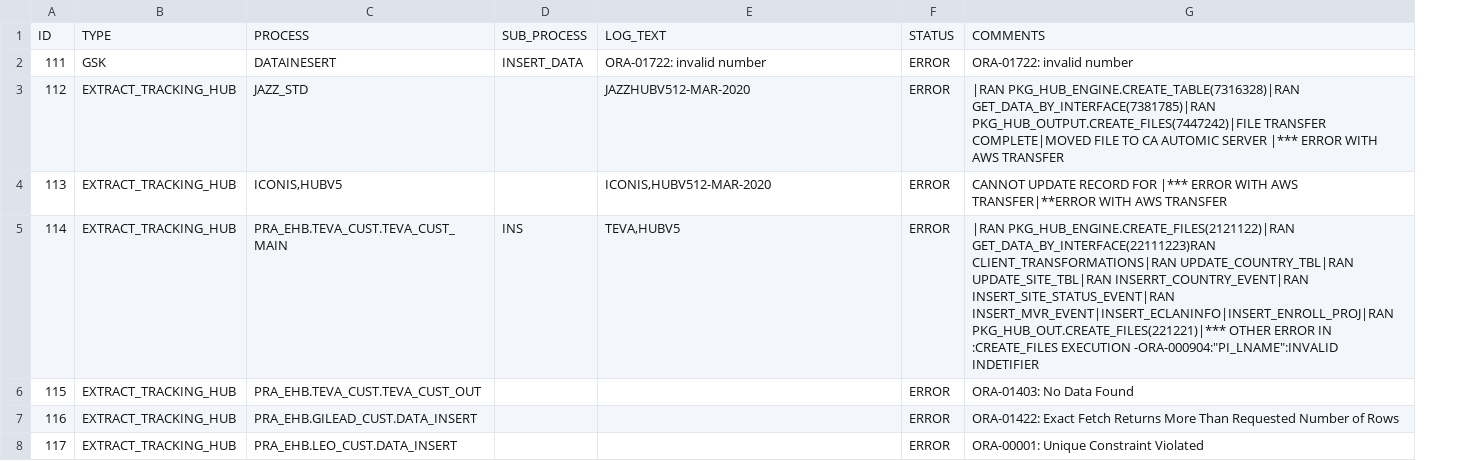
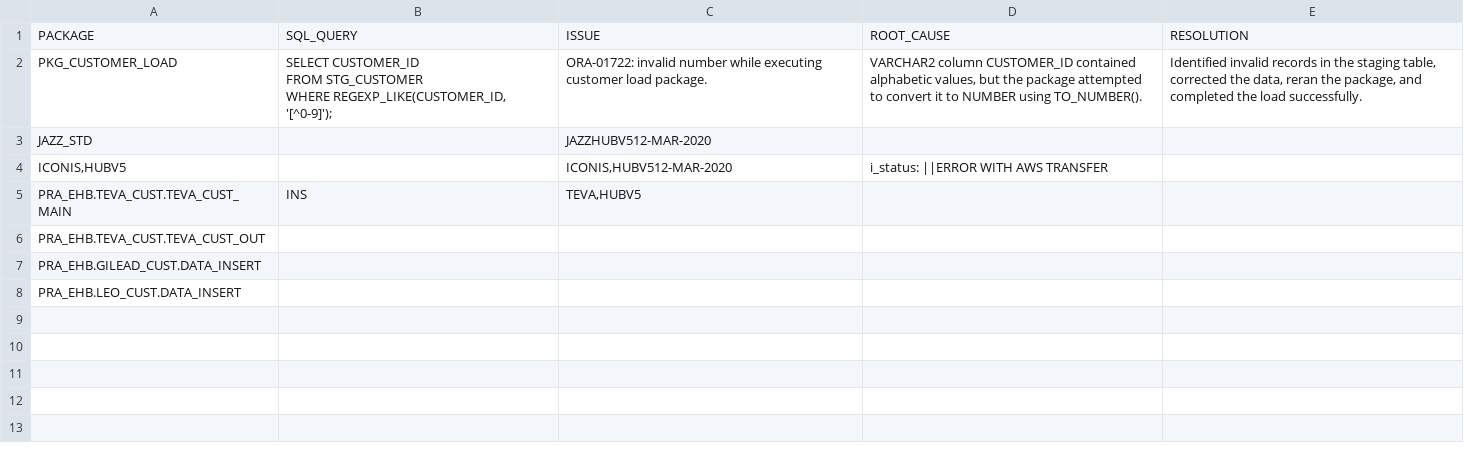
Before and after one commit to RS4327/LLMIssueTracker, a CSV file: artifacts/DataIngestion/com_data_log.csv, drawn as a sheet; removed rows and columns are numbered as before the commit, all else as after; ↵ is a line break in a cell; the diff names each change by its address in the sheet, - before the commit and + after, or states it on an @@ line.

```diff
--- a/artifacts/DataIngestion/com_data_log.csv
+++ b/artifacts/DataIngestion/com_data_log.csv
-column A, rows 3-8: 112 | 113 | 114 | 115 | 116 | 117
-column B, rows 3-8: all EXTRACT_TRACKING_HUB
-column D, row 5: INS
+column B, row 5: INS
-column F, rows 3-8: all ERROR
-column G, rows 3-8: |RAN PKG_HUB_ENGINE.CREATE_TABLE(7316328)|RAN GET_DATA_BY_INTERFACE(7381785)|RAN PKG_HUB_OUTPUT.CREATE_FILES(7447242)|FILE TRANSFER COMPLETE|MOVED FILE TO CA AUTOMIC SERVER |*** ERROR WITH AWS TRANSFER | CANNOT UPDATE RECORD FOR |*** ERROR WITH AWS TRANSFER|**ERROR WITH AWS TRANSFER | |RAN PKG_HUB_ENGINE.CREATE_FILES(2121122)|RAN GET_DATA_BY_INTERFACE(22111223)RAN CLIENT_TRANSFORMATIONS|RAN UPDATE_COUNTRY_TBL|RAN UPDATE_SITE_TBL|RAN INSERRT_COUNTRY_EVENT|RAN INSERT_SITE_STATUS_EVENT|RAN INSERT_MVR_EVENT|INSERT_ECLANINFO|INSERT_ENROLL_PROJ|RAN PKG_HUB_OUT.CREATE_FILES(221221)|*** OTHER ERROR IN :CREATE_FILES EXECUTION -ORA-000904:"PI_LNAME":INVALID INDETIFIER | ORA-01403: No Data Found | ORA-01422: Exact Fetch Returns More Than Requested Number of Rows | ORA-00001: Unique Constraint Violated
+column D, row 4: i_status: ||ERROR WITH AWS TRANSFER
+column E, empty
-row 1: ID | TYPE | PROCESS | SUB_PROCESS | LOG_TEXT | STATUS | COMMENTS
-row 2: 111 | GSK | DATAINESERT | INSERT_DATA | ORA-01722: invalid number | ERROR | ORA-01722: invalid number
+row 1: PACKAGE | SQL_QUERY | ISSUE | ROOT_CAUSE | RESOLUTION
+row 2: PKG_CUSTOMER_LOAD | SELECT CUSTOMER_ID ↵ FROM STG_CUSTOMER ↵ WHERE REGEXP_LIKE(CUSTOMER_ID, '[^0-9]'); | ORA-01722: invalid number while executing customer load package. | VARCHAR2 column CUSTOMER_ID contained alphabetic values, but the package attempted to convert it to NUMBER using TO_NUMBER(). | Identified invalid records in the staging table, corrected the data, reran the package, and completed the load successfully.
```
Also changed, not shown: artifacts/Data_Cleaning/pre_processed_log.csv, 13 other files.
